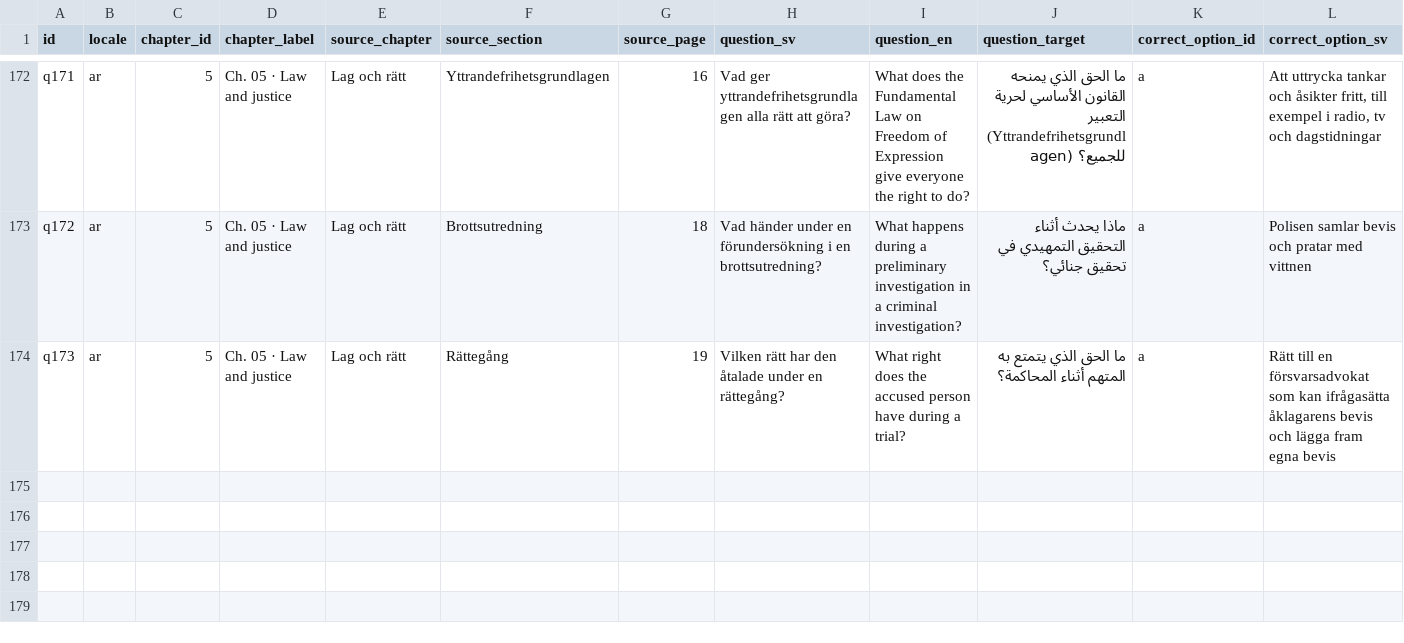
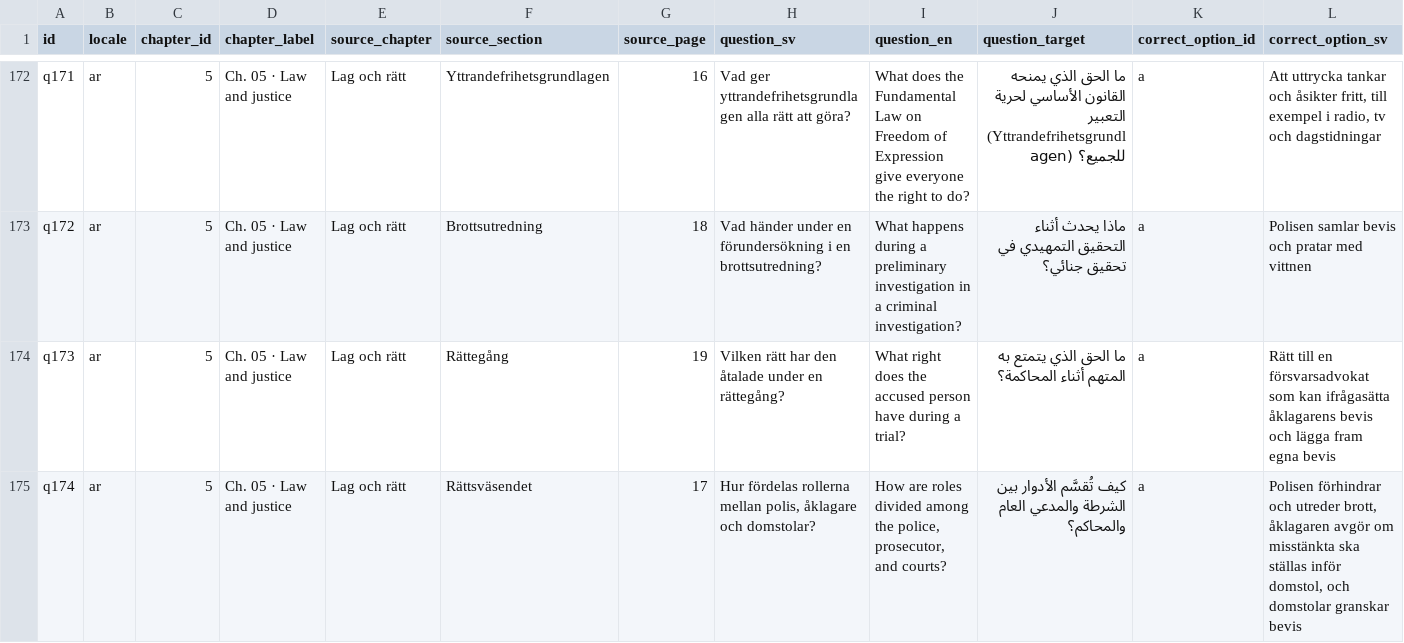
Before and after one commit to SzeChunYiu/Swedish_Civic_Test, a TSV file: docs/localization/review-packets/question-i18n-v8/ar.tsv, drawn as a sheet; only a part is shown, gaps mark what is left out; rows hold the shown columns only; the diff names each change by its address in the sheet, - before the commit and + after, or states it on an @@ line.

```diff
--- a/docs/localization/review-packets/question-i18n-v8/ar.tsv
+++ b/docs/localization/review-packets/question-i18n-v8/ar.tsv
+row 175: q174 | ar | 5 | Ch. 05 · Law and justice | Lag och rätt | Rättsväsendet | 17 | Hur fördelas rollerna mellan polis, åklagare och domstolar? | How are roles divided among the police, prosecutor, and courts? | كيف تُقسَّم الأدوار بين الشرطة والمدعي العام والمحاكم؟ | a | Polisen förhindrar och utreder brott, åklagaren avgör om misstänkta ska ställas inför domstol, och domstolar granskar bevis
```
Also changed, not shown: docs/localization/review-packets/question-i18n-v8/ckb.tsv, docs/localization/review-packets/question-i18n-v8/fa.tsv, 25 other files.
